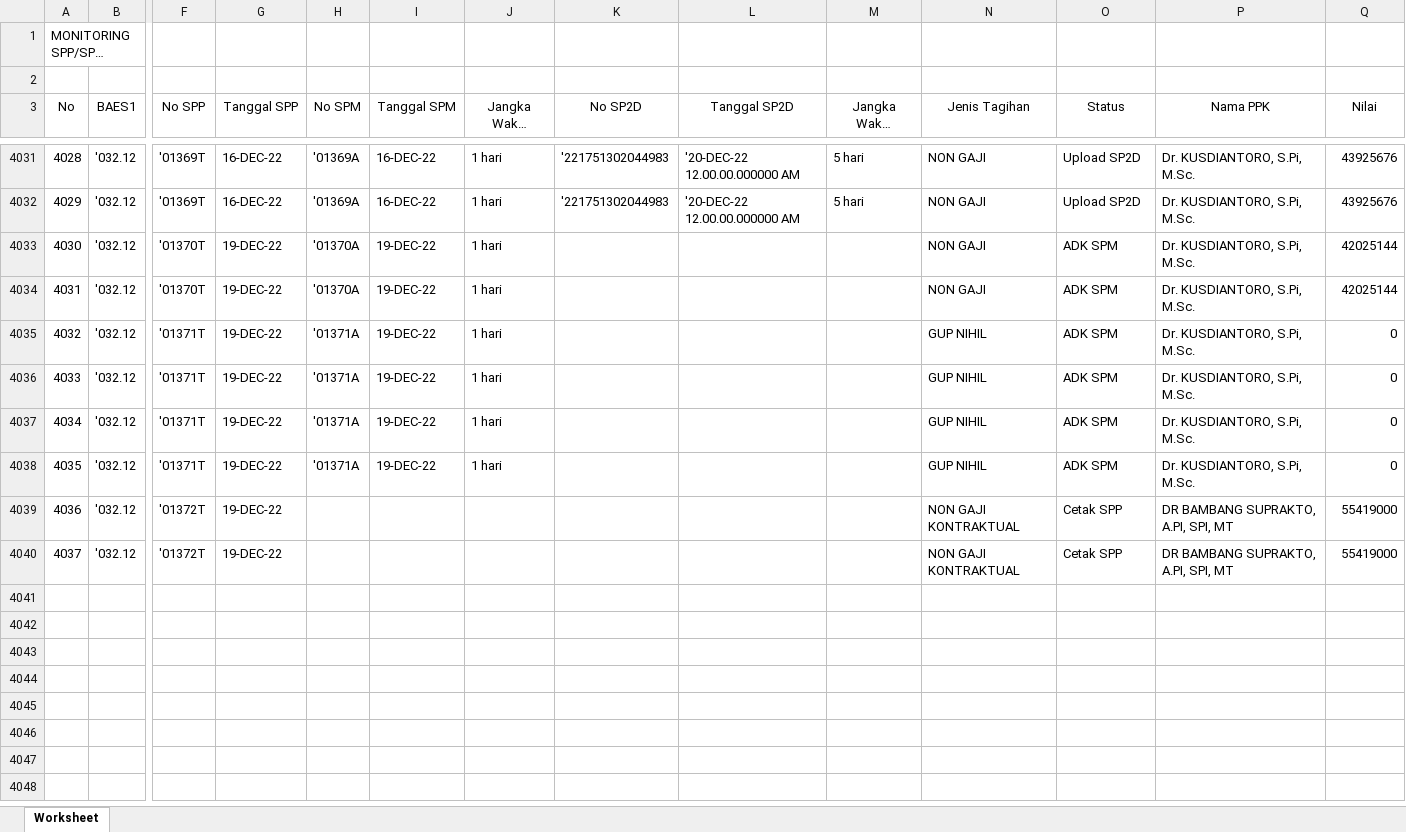
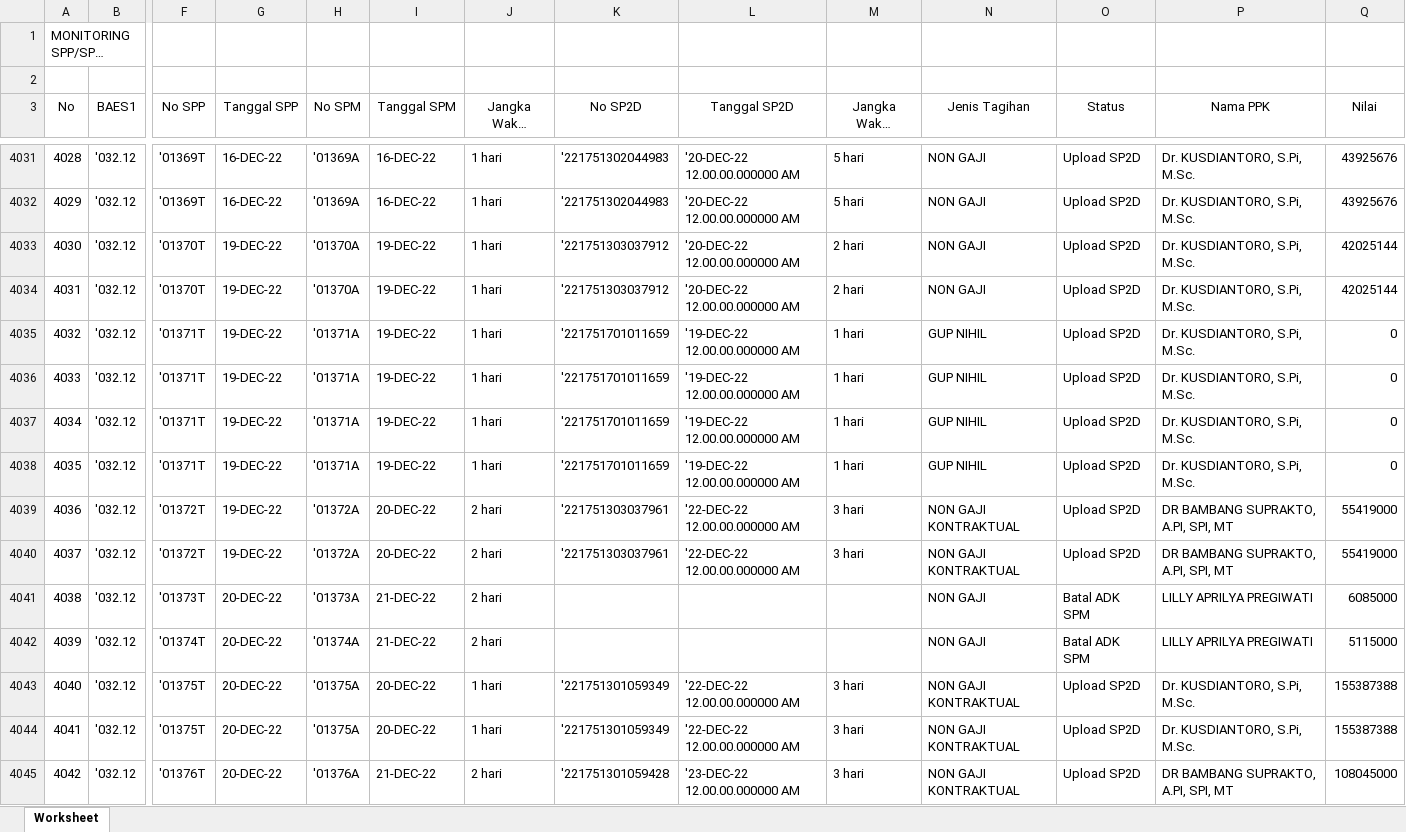
Before and after one commit to arifxl42/TA.2022, an Excel workbook: DATABASE/MONITORING SPP_SPM_SP2D.xlsx, sheet Worksheet, drawn as a sheet; only a part is shown, gaps mark what is left out; long unchanged cells end in …; values as stored, in another font and other column widths than the file's, no borders; rows hold the shown columns only; the diff covers the shown part only; the diff names each change by its address in the sheet, - before the commit and + after, or states it on an @@ line.

```diff
--- a/DATABASE/MONITORING SPP_SPM_SP2D.xlsx (sheet Worksheet)
+++ b/DATABASE/MONITORING SPP_SPM_SP2D.xlsx (sheet Worksheet)
-K4033:K4034 (No SP2D): (empty)
+K4033:K4034 (No SP2D): '221751303037912
-L4033:L4034 (Tanggal SP2D): (empty)
+L4033:L4034 (Tanggal SP2D): '20-DEC-22 12.00.00.000000 AM
-M4033:M4034 (Jangka Waktu SPM-SP2D): (empty)
+M4033:M4034 (Jangka Waktu SPM-SP2D): 2 hari
-O4033:O4038 (Status): ADK SPM
+O4033:O4038 (Status): Upload SP2D
-K4035:K4038 (No SP2D): (empty)
+K4035:K4038 (No SP2D): '221751701011659
-L4035:L4038 (Tanggal SP2D): (empty)
+L4035:L4038 (Tanggal SP2D): '19-DEC-22 12.00.00.000000 AM
-M4035:M4038 (Jangka Waktu SPM-SP2D): (empty)
+M4035:M4038 (Jangka Waktu SPM-SP2D): 1 hari
-H4039:H4040 (No SPM): (empty)
+H4039:H4040 (No SPM): '01372A
-I4039:I4040 (Tanggal SPM): (empty)
+I4039:I4040 (Tanggal SPM): 20-DEC-22
-J4039:J4040 (Jangka Waktu SPP-SPM): (empty)
+J4039:J4040 (Jangka Waktu SPP-SPM): 2 hari
-K4039:K4040 (No SP2D): (empty)
+K4039:K4040 (No SP2D): '221751303037961
-L4039:L4040 (Tanggal SP2D): (empty)
+L4039:L4040 (Tanggal SP2D): '22-DEC-22 12.00.00.000000 AM
-M4039:M4040 (Jangka Waktu SPM-SP2D): (empty)
+M4039:M4040 (Jangka Waktu SPM-SP2D): 3 hari
-O4039:O4040 (Status): Cetak SPP
+O4039:O4040 (Status): Upload SP2D
+row 4041: 4038 | '032.12 | '01373T | 20-DEC-22 | '01373A | 21-DEC-22 | 2 hari |  |  |  | NON GAJI | Batal ADK SPM | LILLY APRILYA PREGIWATI | 6085000
+row 4042: 4039 | '032.12 | '01374T | 20-DEC-22 | '01374A | 21-DEC-22 | 2 hari |  |  |  | NON GAJI | Batal ADK SPM | LILLY APRILYA PREGIWATI | 5115000
+row 4043: 4040 | '032.12 | '01375T | 20-DEC-22 | '01375A | 20-DEC-22 | 1 hari | '221751301059349 | '22-DEC-22 12.00.00.000000 AM | 3 hari | NON GAJI KONTRAKTUAL | Upload SP2D | Dr. KUSDIANTORO, S.Pi, M.Sc. | 155387388
+row 4044: 4041 | '032.12 | '01375T | 20-DEC-22 | '01375A | 20-DEC-22 | 1 hari | '221751301059349 | '22-DEC-22 12.00.00.000000 AM | 3 hari | NON GAJI KONTRAKTUAL | Upload SP2D | Dr. KUSDIANTORO, S.Pi, M.Sc. | 155387388
+row 4045: 4042 | '032.12 | '01376T | 20-DEC-22 | '01376A | 21-DEC-22 | 2 hari | '221751301059428 | '23-DEC-22 12.00.00.000000 AM | 3 hari | NON GAJI KONTRAKTUAL | Upload SP2D | DR BAMBANG SUPRAKTO, A.PI, SPI, MT | 108045000
```
Also changed, not shown: 58 added rows and 40 edited cells elsewhere in this sheet, DATABASE/DAFTAR SP2D SATKER.xlsx, DATABASE/MONITORING DETAIL TRANSAKSI FA 16 SEGMEN VERSI SP2D.xlsx, 4 other files.
